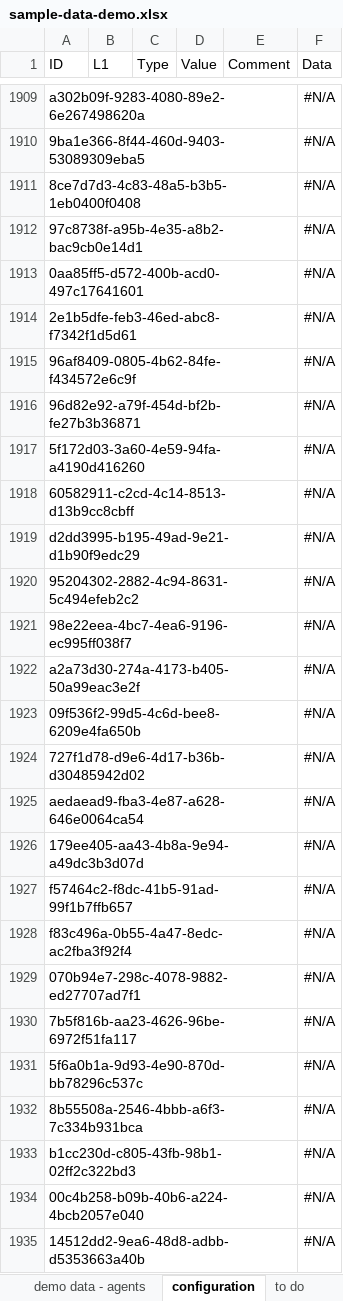
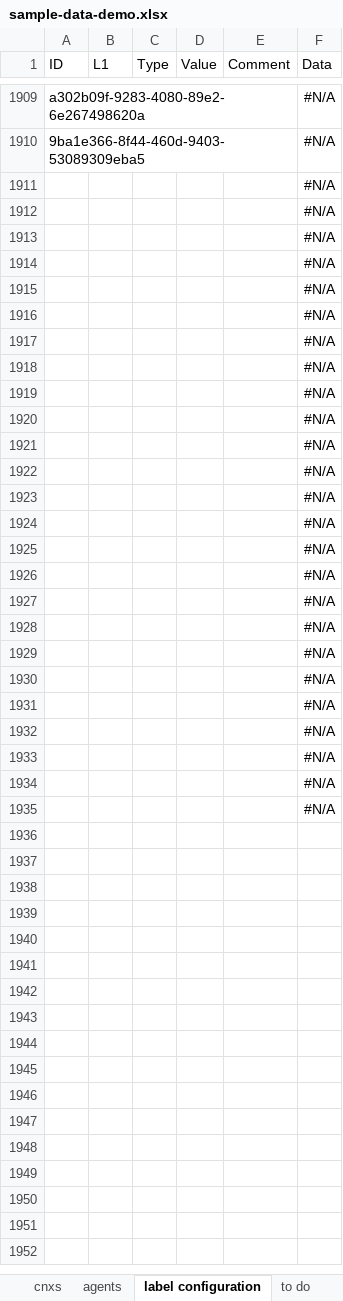
Before and after one commit to LivelyGig/Product, an Excel workbook: jvm/src/main/resources/sample-data-demo.xlsx, sheet label configuration, drawn as a sheet; only a part is shown, gaps mark what is left out; values as stored, in another font and other column widths than the file's, no borders; table styles not drawn; the diff covers the shown part only; the diff names each change by its address in the sheet, - before the commit and + after, or states it on an @@ line.

Commit message:
Updated demo data for agents and connections
Updated sample data to correspond to new syntax for loader, in
https://docs.google.com/document/d/1d1i9pLFq5r96FEe5-JekxOllhwod5mZVxjWOzek27Vk/edit#

Added agents and connections for Community and United.

```diff
--- a/jvm/src/main/resources/sample-data-demo.xlsx (sheet label configuration)
+++ b/jvm/src/main/resources/sample-data-demo.xlsx (sheet label configuration)
-sheet tab: demo data - agents
+sheet tab: agents
-sheet tab: configuration
+sheet tab: label configuration
+sheet tab: cnxs
-A1911 (ID): 8ce7d7d3-4c83-48a5-b3b5-1eb0400f0408
+A1911 (ID): (empty)
-A1912 (ID): 97c8738f-a95b-4e35-a8b2-bac9cb0e14d1
+A1912 (ID): (empty)
-A1913 (ID): 0aa85ff5-d572-400b-acd0-497c17641601
+A1913 (ID): (empty)
-A1914 (ID): 2e1b5dfe-feb3-46ed-abc8-f7342f1d5d61
+A1914 (ID): (empty)
-A1915 (ID): 96af8409-0805-4b62-84fe-f434572e6c9f
+A1915 (ID): (empty)
-A1916 (ID): 96d82e92-a79f-454d-bf2b-fe27b3b36871
+A1916 (ID): (empty)
-A1917 (ID): 5f172d03-3a60-4e59-94fa-a4190d416260
+A1917 (ID): (empty)
-A1918 (ID): 60582911-c2cd-4c14-8513-d13b9cc8cbff
+A1918 (ID): (empty)
-A1919 (ID): d2dd3995-b195-49ad-9e21-d1b90f9edc29
+A1919 (ID): (empty)
-A1920 (ID): 95204302-2882-4c94-8631-5c494efeb2c2
+A1920 (ID): (empty)
-A1921 (ID): 98e22eea-4bc7-4ea6-9196-ec995ff038f7
+A1921 (ID): (empty)
-A1922 (ID): a2a73d30-274a-4173-b405-50a99eac3e2f
+A1922 (ID): (empty)
-A1923 (ID): 09f536f2-99d5-4c6d-bee8-6209e4fa650b
+A1923 (ID): (empty)
-A1924 (ID): 727f1d78-d9e6-4d17-b36b-d30485942d02
+A1924 (ID): (empty)
-A1925 (ID): aedaead9-fba3-4e87-a628-646e0064ca54
+A1925 (ID): (empty)
-A1926 (ID): 179ee405-aa43-4b8a-9e94-a49dc3b3d07d
+A1926 (ID): (empty)
-A1927 (ID): f57464c2-f8dc-41b5-91ad-99f1b7ffb657
+A1927 (ID): (empty)
-A1928 (ID): f83c496a-0b55-4a47-8edc-ac2fba3f92f4
+A1928 (ID): (empty)
-A1929 (ID): 070b94e7-298c-4078-9882-ed27707ad7f1
+A1929 (ID): (empty)
-A1930 (ID): 7b5f816b-aa23-4626-96be-6972f51fa117
+A1930 (ID): (empty)
-A1931 (ID): 5f6a0b1a-9d93-4e90-870d-bb78296c537c
+A1931 (ID): (empty)
-A1932 (ID): 8b55508a-2546-4bbb-a6f3-7c334b931bca
+A1932 (ID): (empty)
-A1933 (ID): b1cc230d-c805-43fb-98b1-02ff2c322bd3
+A1933 (ID): (empty)
-A1934 (ID): 00c4b258-b09b-40b6-a224-4bcb2057e040
+A1934 (ID): (empty)
-A1935 (ID): 14512dd2-9ea6-48d8-adbb-d5353663a40b
+A1935 (ID): (empty)
```
Also changed, not shown: 1 edited cell elsewhere in this sheet, sheet agents, sheet to do, sheet export template, formulas that keep their value, 1 other file.
